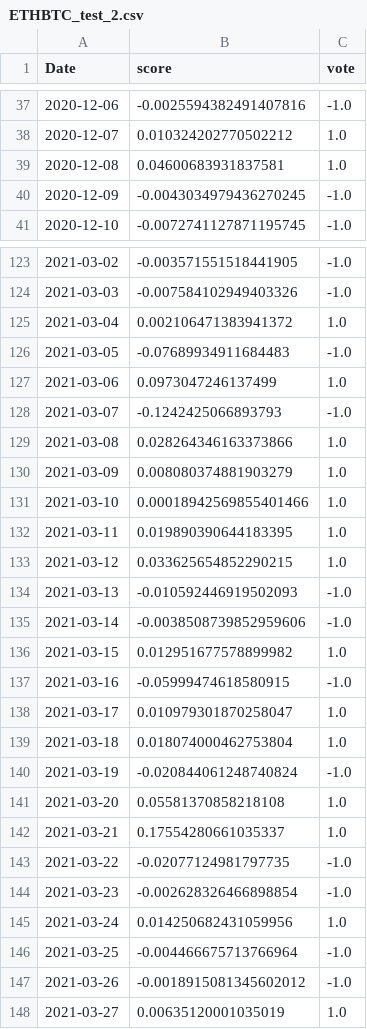
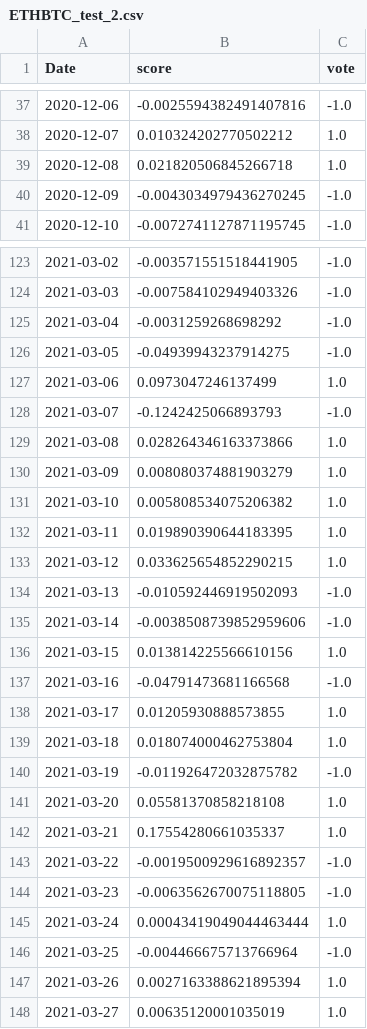
Before and after one commit to CRXIC/QuantConnect, a CSV file: crypto/ETHBTC/ETHBTC_test_2.csv, drawn as a sheet; only a part is shown, gaps mark what is left out; the diff covers the shown part only.

```diff
--- a/crypto/ETHBTC/ETHBTC_test_2.csv
+++ b/crypto/ETHBTC/ETHBTC_test_2.csv
@@ -38,3 +38,3 @@ Date,score,vote
 2020-12-07,0.010324202770502212,1.0
-2020-12-08,0.04600683931837581,1.0
+2020-12-08,0.021820506845266718,1.0
 2020-12-09,-0.0043034979436270245,-1.0
@@ -124,4 +124,4 @@ Date,score,vote
 2021-03-03,-0.007584102949403326,-1.0
-2021-03-04,0.002106471383941372,1.0
-2021-03-05,-0.07689934911684483,-1.0
+2021-03-04,-0.0031259268698292,-1.0
+2021-03-05,-0.04939943237914275,-1.0
 2021-03-06,0.0973047246137499,1.0
@@ -130,3 +130,3 @@ Date,score,vote
 2021-03-09,0.008080374881903279,1.0
-2021-03-10,0.00018942569855401466,1.0
+2021-03-10,0.005808534075206382,1.0
 2021-03-11,0.019890390644183395,1.0
@@ -135,14 +135,14 @@ Date,score,vote
 2021-03-14,-0.0038508739852959606,-1.0
-2021-03-15,0.012951677578899982,1.0
-2021-03-16,-0.05999474618580915,-1.0
-2021-03-17,0.010979301870258047,1.0
+2021-03-15,0.013814225566610156,1.0
+2021-03-16,-0.04791473681166568,-1.0
+2021-03-17,0.01205930888573855,1.0
 2021-03-18,0.018074000462753804,1.0
-2021-03-19,-0.020844061248740824,-1.0
+2021-03-19,-0.011926472032875782,-1.0
 2021-03-20,0.05581370858218108,1.0
 2021-03-21,0.17554280661035337,1.0
-2021-03-22,-0.02077124981797735,-1.0
-2021-03-23,-0.002628326466898854,-1.0
-2021-03-24,0.014250682431059956,1.0
+2021-03-22,-0.0019500929616892357,-1.0
+2021-03-23,-0.0063562670075118805,-1.0
+2021-03-24,0.00043419049044463444,1.0
 2021-03-25,-0.004466675713766964,-1.0
-2021-03-26,-0.0018915081345602012,-1.0
+2021-03-26,0.0027163388621895394,1.0
 2021-03-27,0.00635120001035019,1.0
```
Also changed, not shown: 16 edited cells elsewhere in this file.
